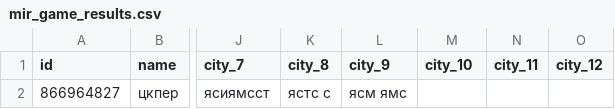
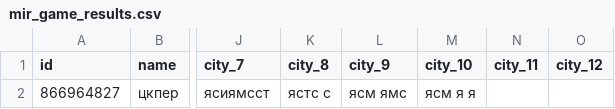
Before and after one commit to muzredmaksimov-dot/MIR_GAME, a CSV file: mir_game_results.csv, drawn as a sheet; only a part is shown, gaps mark what is left out; the diff names each change by its address in the sheet, - before the commit and + after, or states it on an @@ line.

Commit message:
update results

```diff
--- a/mir_game_results.csv
+++ b/mir_game_results.csv
-M2 (city_10): (empty)
+M2 (city_10): ясм я я
```
